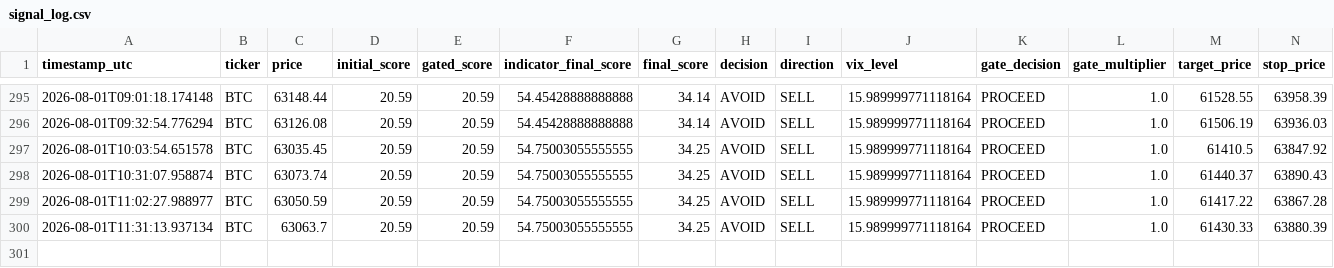
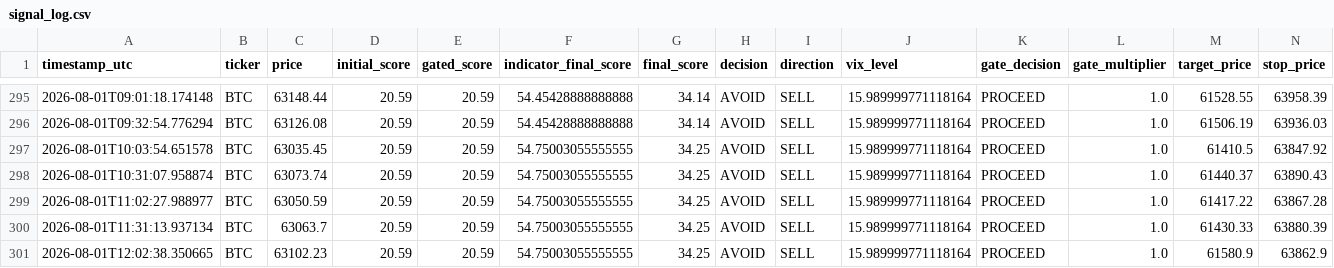
Before and after one commit to bembem718ai-stack/Crypto-Model, a CSV file: signal_log.csv, drawn as a sheet; only a part is shown, gaps mark what is left out; rows hold the shown columns only; the diff names each change by its address in the sheet, - before the commit and + after, or states it on an @@ line.

```diff
--- a/signal_log.csv
+++ b/signal_log.csv
+row 301: 2026-08-01T12:02:38.350665 | BTC | 63102.23 | 20.59 | 20.59 | 54.75003055555555 | 34.25 | AVOID | SELL | 15.989999771118164 | PROCEED | 1.0 | 61580.9 | 63862.9
```
Also changed, not shown: 1 other file.
